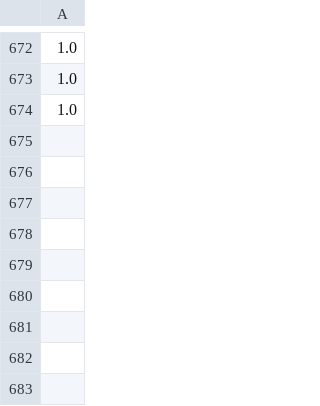
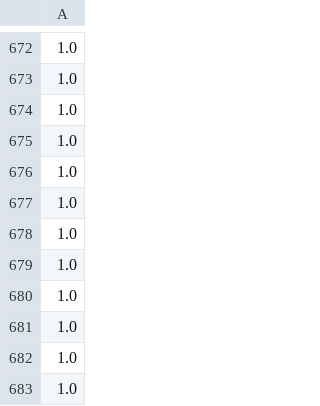
Before and after one commit to ScreteMonge/Waters, a CSV file: skillcape_transparency_export.csv, drawn as a sheet; only a part is shown, gaps mark what is left out.

```diff
--- a/skillcape_transparency_export.csv
+++ b/skillcape_transparency_export.csv
@@ -674 +674,10 @@
 1.0
+1.0
+1.0
+1.0
+1.0
+1.0
+1.0
+1.0
+1.0
+1.0
```
Also changed, not shown: skillcape_color_export.csv, skillcape_face_export.csv, 1 other file.
